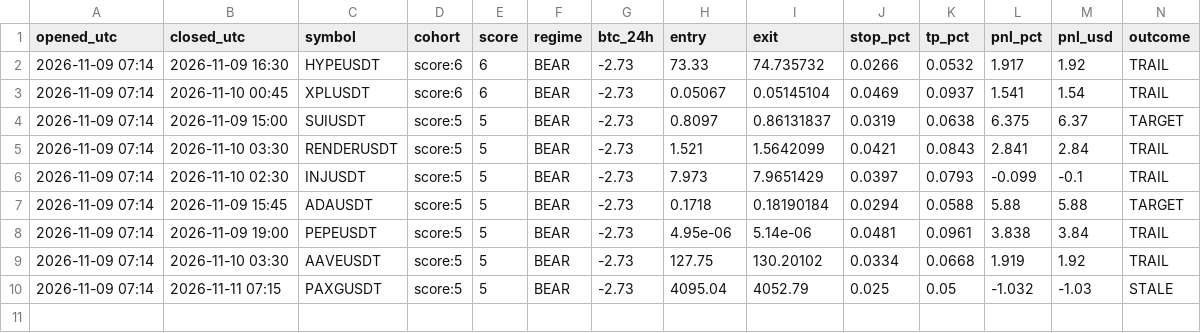
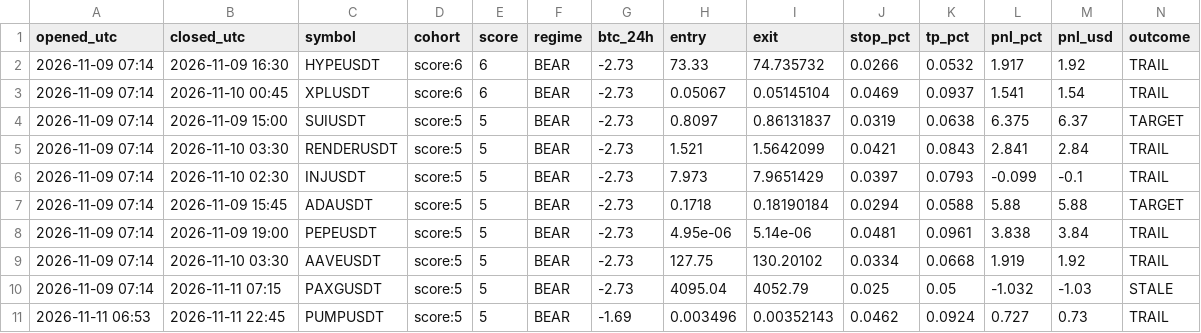
Before and after one commit to novaigtools/trading-agent, a CSV file: practice_trades.csv, drawn as a sheet; only a part is shown; rows hold the shown columns only; the diff names each change by its address in the sheet, - before the commit and + after, or states it on an @@ line.

Commit message:
Reconcile: laptop state supersedes cloud bookkeeping (cloud made no trades)

```diff
--- a/practice_trades.csv
+++ b/practice_trades.csv
+row 11: 2026-11-11 06:53 | 2026-11-11 22:45 | PUMPUSDT | score:5 | 5 | BEAR | -1.69 | 0.003496 | 0.00352143 | 0.0462 | 0.0924 | 0.727 | 0.73 | TRAIL
```
Also changed, not shown: 2 other files.
